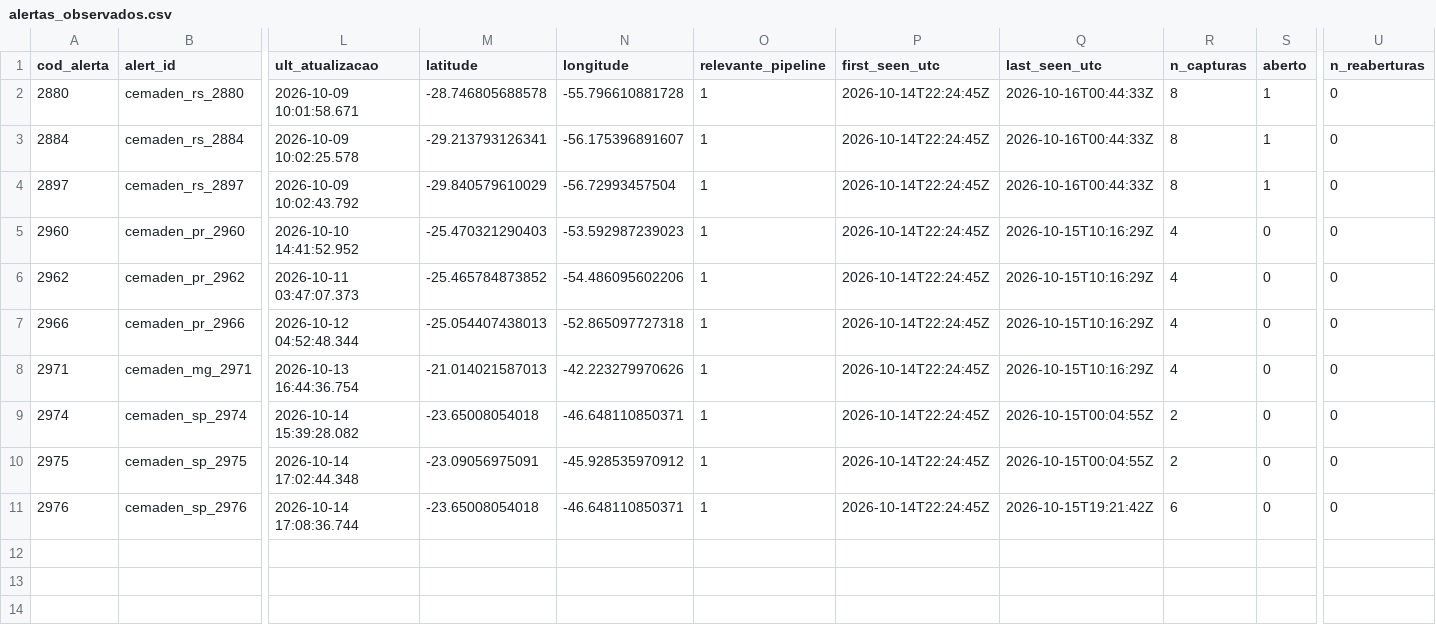
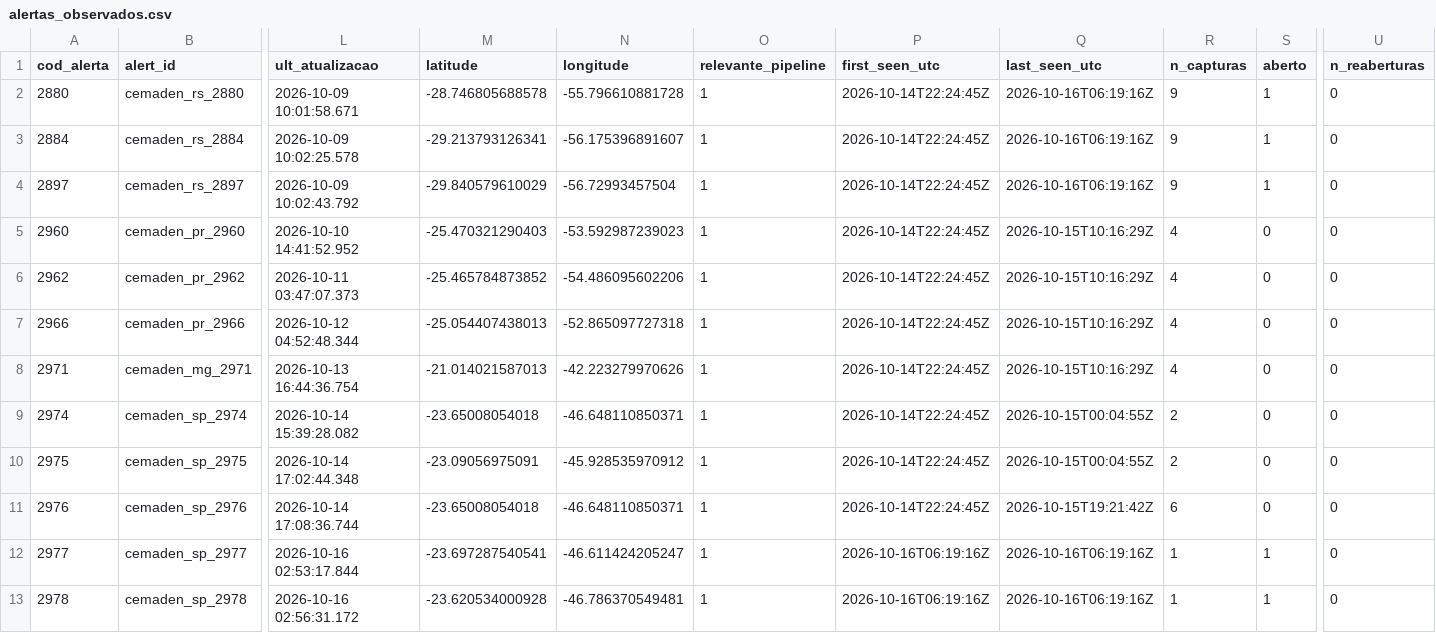
Before and after one commit to alvarocoutinho/crisis-dashboard, a CSV file: data/cemaden/alertas_observados.csv, drawn as a sheet; only a part is shown, gaps mark what is left out; rows hold the shown columns only; the diff names each change by its address in the sheet, - before the commit and + after, or states it on an @@ line.

```diff
--- a/data/cemaden/alertas_observados.csv
+++ b/data/cemaden/alertas_observados.csv
-Q2:Q4 (last_seen_utc): 2026-10-16T00:44:33Z
+Q2:Q4 (last_seen_utc): 2026-10-16T06:19:16Z
-R2:R4 (n_capturas): 8
+R2:R4 (n_capturas): 9
+row 12: 2977 | cemaden_sp_2977 | 2026-10-16 02:53:17.844 | -23.697287540541 | -46.611424205247 | 1 | 2026-10-16T06:19:16Z | 2026-10-16T06:19:16Z | 1 | 1 | 0
+row 13: 2978 | cemaden_sp_2978 | 2026-10-16 02:56:31.172 | -23.620534000928 | -46.786370549481 | 1 | 2026-10-16T06:19:16Z | 2026-10-16T06:19:16Z | 1 | 1 | 0
```
Also changed, not shown: data/cemaden/capturas.csv, 1 other file.
